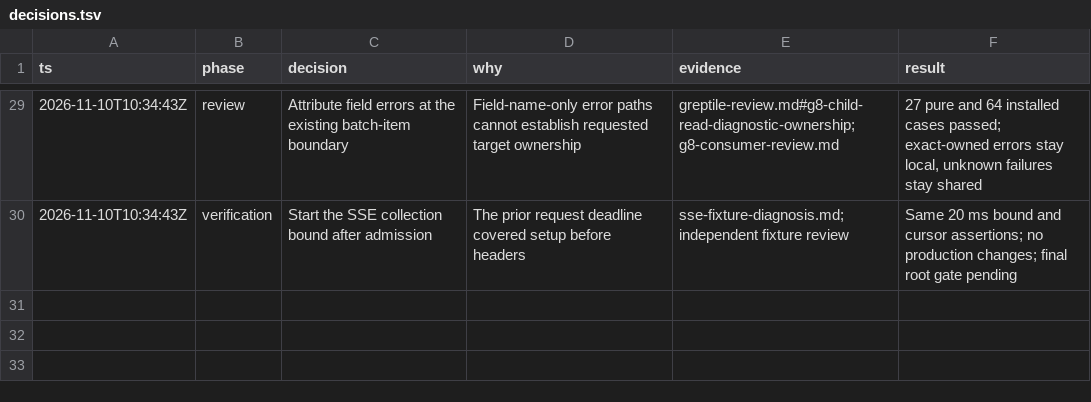
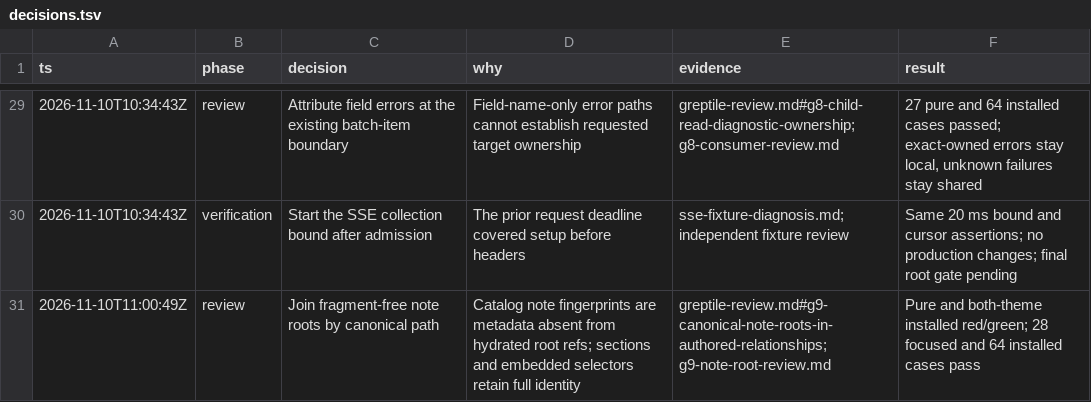
Before and after one commit to atomicobject/rhizome, a TSV file: docs/efforts/2026-11-09-agentic-engineering-experience/evidence/decisions.tsv, drawn as a sheet; only a part is shown, gaps mark what is left out; the diff names each change by its address in the sheet, - before the commit and + after, or states it on an @@ line.

Commit message:
fix(delivery): match canonical note roots in scope evidence

```diff
--- a/docs/efforts/2026-11-09-agentic-engineering-experience/evidence/decisions.tsv
+++ b/docs/efforts/2026-11-09-agentic-engineering-experience/evidence/decisions.tsv
+row 31: 2026-11-10T11:00:49Z | review | Join fragment-free note roots by canonical path | Catalog note fingerprints are metadata absent from hydrated root refs; sections and embedded selectors retain full identity | greptile-review.md#g9-canonical-note-roots-in-authored-relationships; g9-note-root-review.md | Pure and both-theme installed red/green; 28 focused and 64 installed cases pass
```
Also changed, not shown: 12 other files.
